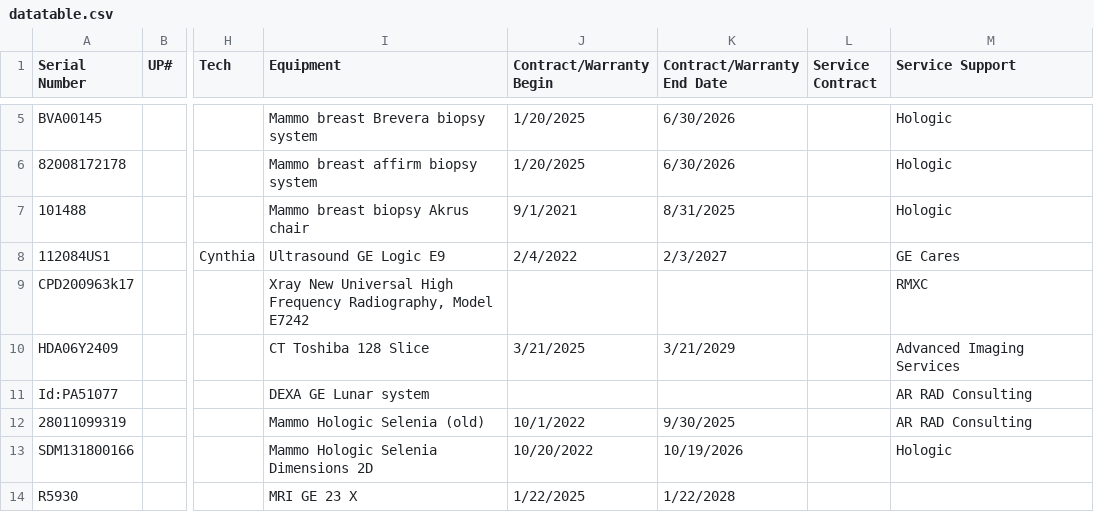
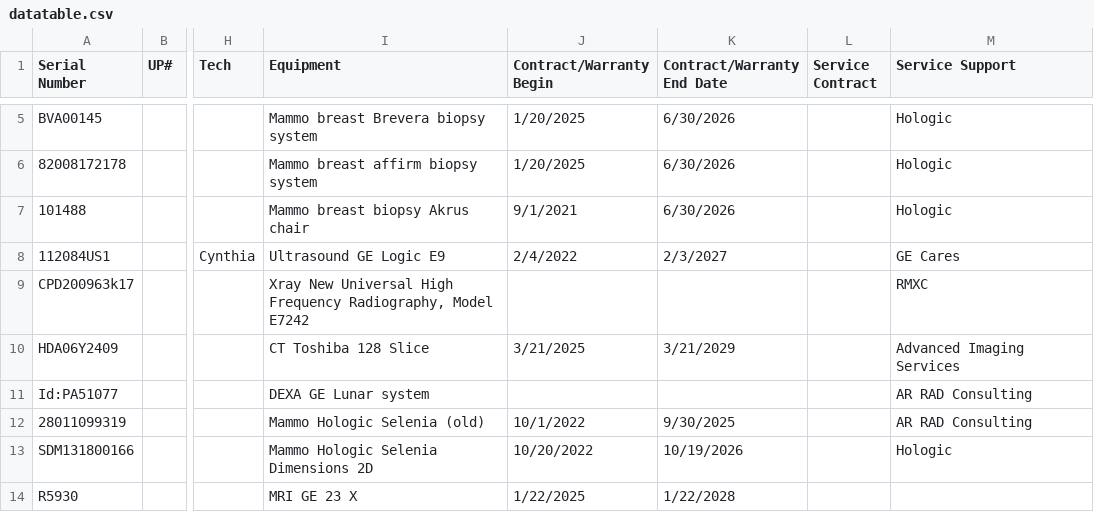
Before and after one commit to dmgastrana/Information, a CSV file: datatable.csv, drawn as a sheet; only a part is shown, gaps mark what is left out; the diff names each change by its address in the sheet, - before the commit and + after, or states it on an @@ line.

Commit message:
Add files via upload

```diff
--- a/datatable.csv
+++ b/datatable.csv
-K7 (Contract/Warranty End Date): 8/31/2025
+K7 (Contract/Warranty End Date): 6/30/2026
```
